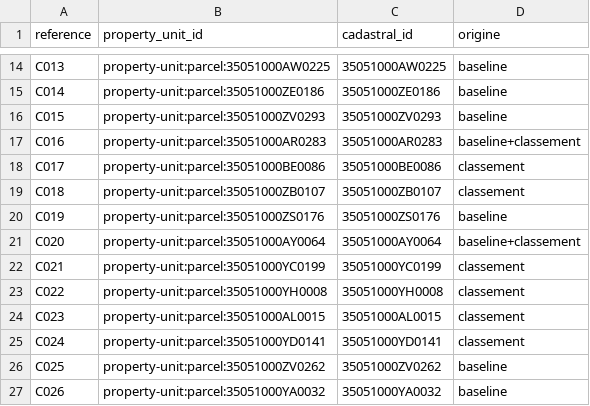
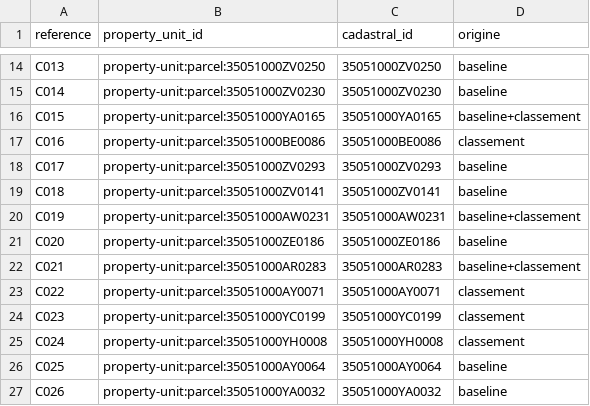
Before and after one commit to bacm/immo-opportunities, a CSV file: docs/data/exploratory-candidates/35051/correspondance.csv, drawn as a sheet; only a part is shown, gaps mark what is left out; the diff covers the shown part only; the diff names each change by its address in the sheet, - before the commit and + after, or states it on an @@ line.

```diff
--- a/docs/data/exploratory-candidates/35051/correspondance.csv
+++ b/docs/data/exploratory-candidates/35051/correspondance.csv
-B14 (property_unit_id): property-unit:parcel:35051000AW0225
+B14 (property_unit_id): property-unit:parcel:35051000ZV0250
-C14 (cadastral_id): 35051000AW0225
+C14 (cadastral_id): 35051000ZV0250
-B15 (property_unit_id): property-unit:parcel:35051000ZE0186
+B15 (property_unit_id): property-unit:parcel:35051000ZV0230
-C15 (cadastral_id): 35051000ZE0186
+C15 (cadastral_id): 35051000ZV0230
-B16 (property_unit_id): property-unit:parcel:35051000ZV0293
+B16 (property_unit_id): property-unit:parcel:35051000YA0165
-C16 (cadastral_id): 35051000ZV0293
+C16 (cadastral_id): 35051000YA0165
-D16 (origine): baseline
+D16 (origine): baseline+classement
-B17 (property_unit_id): property-unit:parcel:35051000AR0283
+B17 (property_unit_id): property-unit:parcel:35051000BE0086
-C17 (cadastral_id): 35051000AR0283
+C17 (cadastral_id): 35051000BE0086
-D17 (origine): baseline+classement
+D17 (origine): classement
-B18 (property_unit_id): property-unit:parcel:35051000BE0086
+B18 (property_unit_id): property-unit:parcel:35051000ZV0293
-C18 (cadastral_id): 35051000BE0086
+C18 (cadastral_id): 35051000ZV0293
-D18:D19 (origine): classement
+D18:D19 (origine): baseline
-B19 (property_unit_id): property-unit:parcel:35051000ZB0107
+B19 (property_unit_id): property-unit:parcel:35051000ZV0141
-C19 (cadastral_id): 35051000ZB0107
+C19 (cadastral_id): 35051000ZV0141
-B20 (property_unit_id): property-unit:parcel:35051000ZS0176
+B20 (property_unit_id): property-unit:parcel:35051000AW0231
-C20 (cadastral_id): 35051000ZS0176
+C20 (cadastral_id): 35051000AW0231
-D20 (origine): baseline
+D20 (origine): baseline+classement
-B21 (property_unit_id): property-unit:parcel:35051000AY0064
+B21 (property_unit_id): property-unit:parcel:35051000ZE0186
-C21 (cadastral_id): 35051000AY0064
+C21 (cadastral_id): 35051000ZE0186
-D21 (origine): baseline+classement
+D21 (origine): baseline
-B22 (property_unit_id): property-unit:parcel:35051000YC0199
+B22 (property_unit_id): property-unit:parcel:35051000AR0283
-C22 (cadastral_id): 35051000YC0199
+C22 (cadastral_id): 35051000AR0283
-D22 (origine): classement
+D22 (origine): baseline+classement
-B23 (property_unit_id): property-unit:parcel:35051000YH0008
+B23 (property_unit_id): property-unit:parcel:35051000AY0071
-C23 (cadastral_id): 35051000YH0008
+C23 (cadastral_id): 35051000AY0071
-B24 (property_unit_id): property-unit:parcel:35051000AL0015
+B24 (property_unit_id): property-unit:parcel:35051000YC0199
-C24 (cadastral_id): 35051000AL0015
+C24 (cadastral_id): 35051000YC0199
-B25 (property_unit_id): property-unit:parcel:35051000YD0141
+B25 (property_unit_id): property-unit:parcel:35051000YH0008
-C25 (cadastral_id): 35051000YD0141
+C25 (cadastral_id): 35051000YH0008
-B26 (property_unit_id): property-unit:parcel:35051000ZV0262
+B26 (property_unit_id): property-unit:parcel:35051000AY0064
-C26 (cadastral_id): 35051000ZV0262
+C26 (cadastral_id): 35051000AY0064
```
Also changed, not shown: 4 added rows and 44 edited cells elsewhere in this file, docs/data/exploratory-candidates/35051/liste-aveugle.csv, 5 other files.
